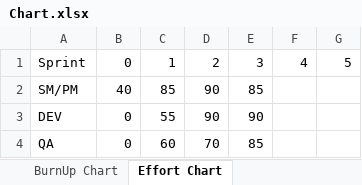
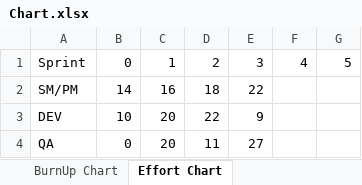
Before and after one commit to ETI-Oct2020-Team5/RatVenture, an Excel workbook: Chart.xlsx, sheet Effort Chart, drawn as a sheet; values as stored, in another font and other column widths than the file's, no borders; charts and pictures not drawn; the diff names each change by its address in the sheet, - before the commit and + after, or states it on an @@ line.

Commit message:
New Effort Chart created

```diff
--- a/Chart.xlsx (sheet Effort Chart)
+++ b/Chart.xlsx (sheet Effort Chart)
-B2: 40
+B2: 14
-C2: 85
+C2: 16
-D2: 90
+D2: 18
-E2: 85
+E2: 22
-B3: 0
+B3: 10
-C3: 55
+C3: 20
-D3: 90
+D3: 22
-E3: 90
+E3: 9
-C4: 60
+C4: 20
-D4: 70
+D4: 11
-E4: 85
+E4: 27
```
Also changed, not shown: sheet BurnUp Chart, other sheet tabs, formulas that keep their value, charts or pictures.
